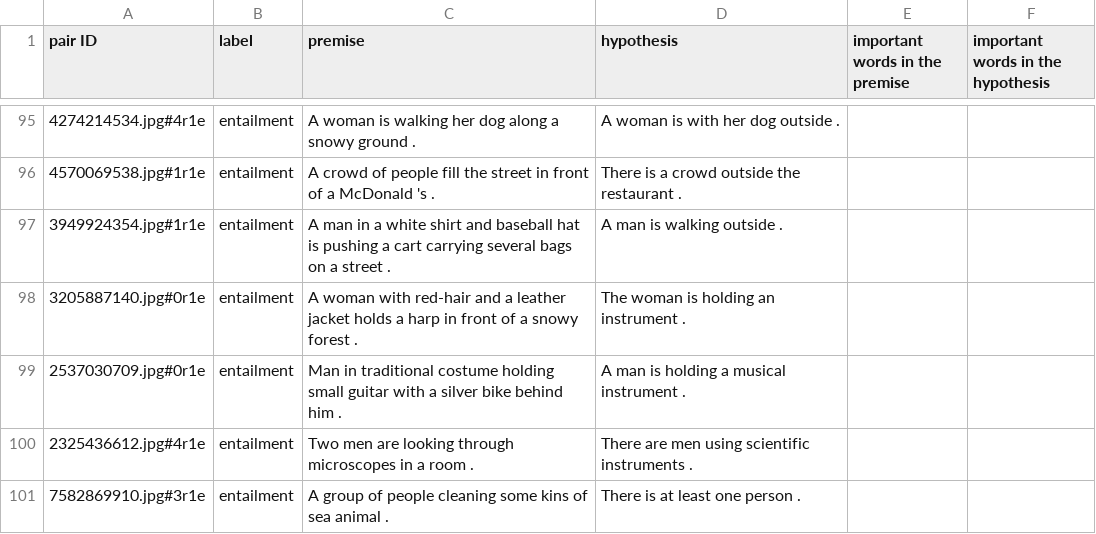
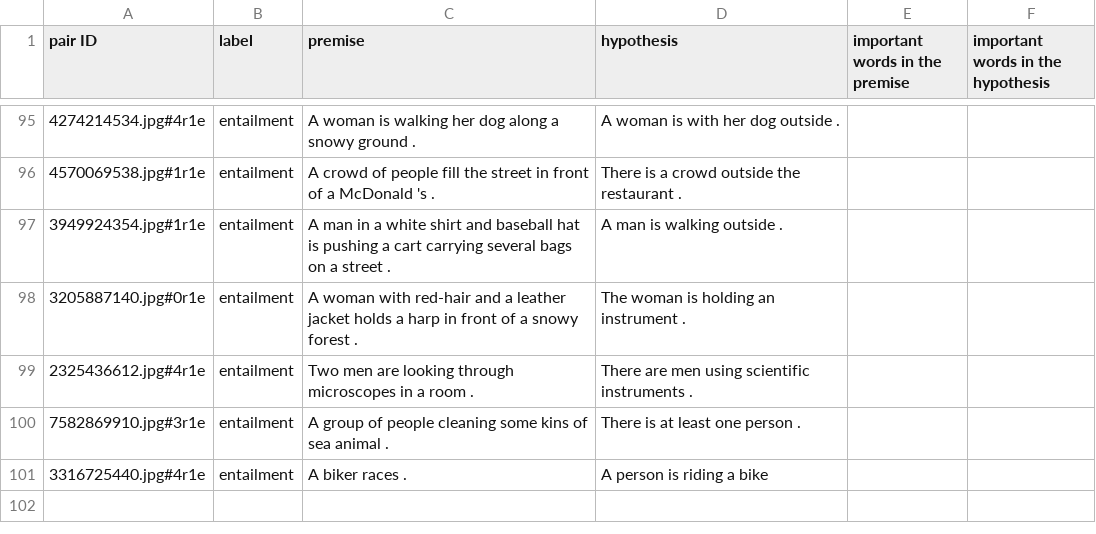
Before and after one commit to ArmandoMarjorie/stage, a CSV file: Files/explications.csv, drawn as a sheet; only a part is shown, gaps mark what is left out; removed rows and columns are numbered as before the commit, all else as after; the diff names each change by its address in the sheet, - before the commit and + after, or states it on an @@ line.

```diff
--- a/Files/explications.csv
+++ b/Files/explications.csv
-row 99: 2537030709.jpg#0r1e | entailment | Man in traditional costume holding small guitar with a silver bike behind him . | A man is holding a musical instrument .
+row 101: 3316725440.jpg#4r1e | entailment | A biker races . | A person is riding a bike
```
Also changed, not shown: 2 other files.
